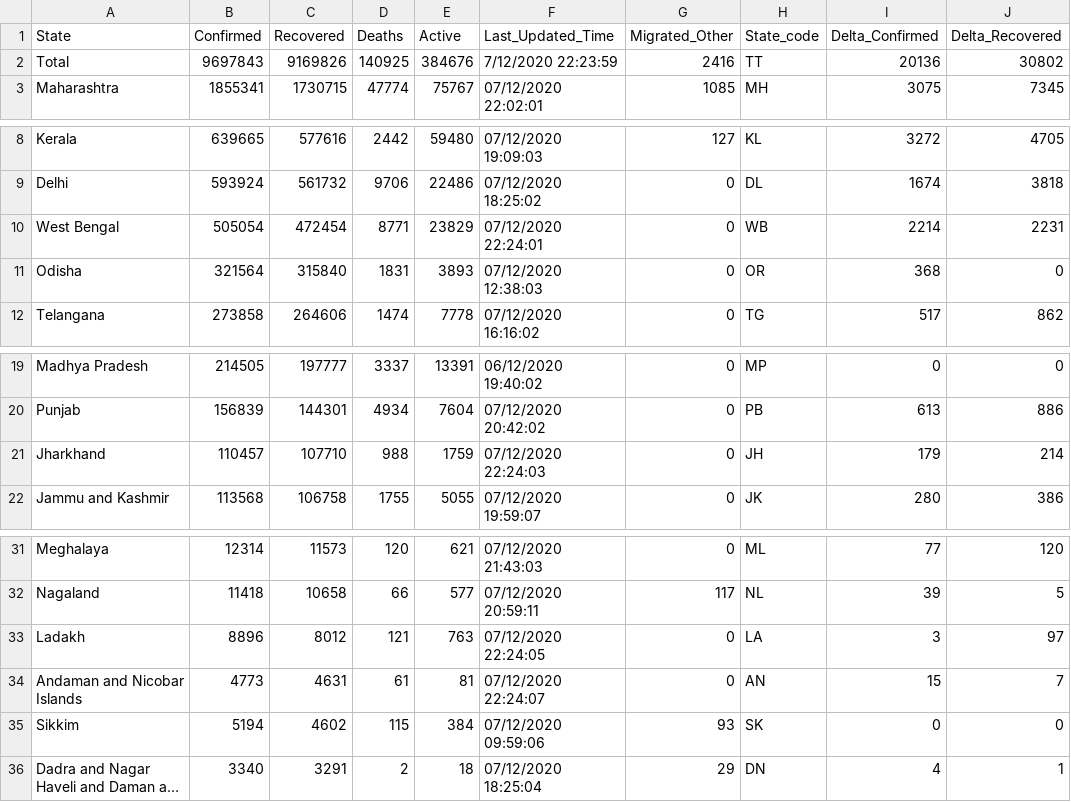
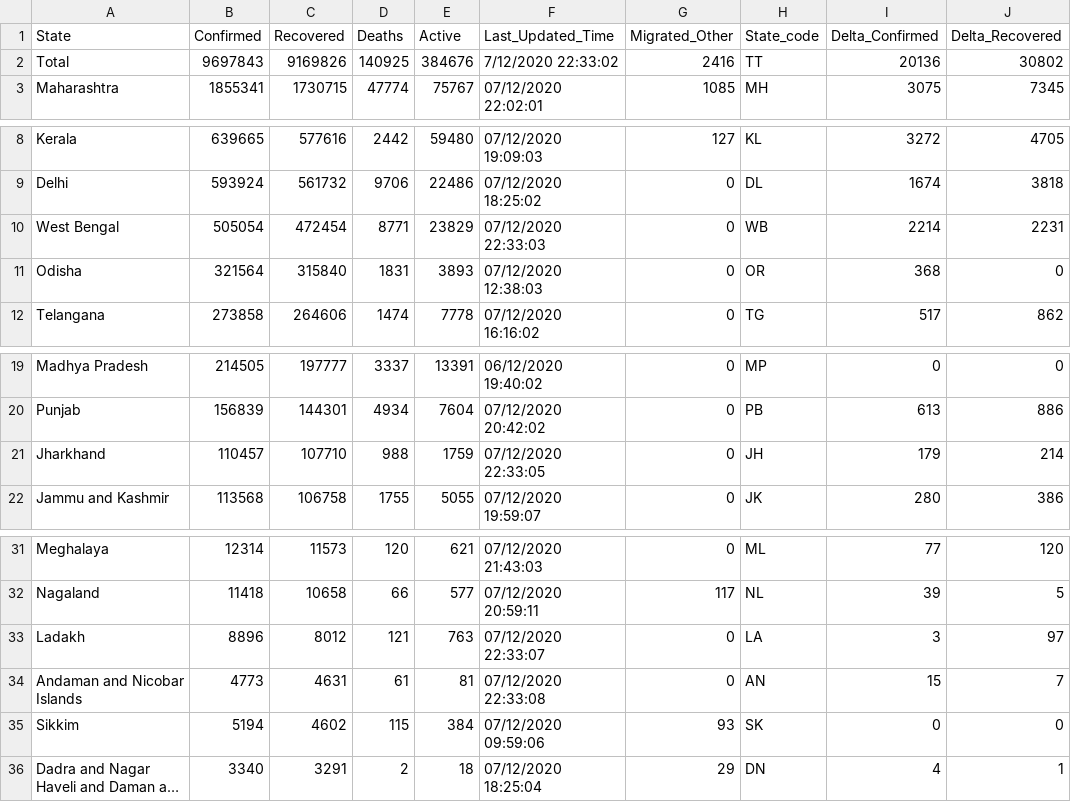
Before and after one commit to dvp-1/api, a CSV file: csv/latest/state_wise.csv, drawn as a sheet; only a part is shown, gaps mark what is left out; long unchanged cells end in …; the diff names each change by its address in the sheet, - before the commit and + after, or states it on an @@ line.

Commit message:
data updated on - Mon Dec  7 17:18:07 UTC 2020

```diff
--- a/csv/latest/state_wise.csv
+++ b/csv/latest/state_wise.csv
-F2 (Last_Updated_Time): 7/12/2020 22:23:59
+F2 (Last_Updated_Time): 7/12/2020 22:33:02
-F10 (Last_Updated_Time): 07/12/2020 22:24:01
+F10 (Last_Updated_Time): 07/12/2020 22:33:03
-F21 (Last_Updated_Time): 07/12/2020 22:24:03
+F21 (Last_Updated_Time): 07/12/2020 22:33:05
-F33 (Last_Updated_Time): 07/12/2020 22:24:05
+F33 (Last_Updated_Time): 07/12/2020 22:33:07
-F34 (Last_Updated_Time): 07/12/2020 22:24:07
+F34 (Last_Updated_Time): 07/12/2020 22:33:08
```
Also changed, not shown: 20 other files.
